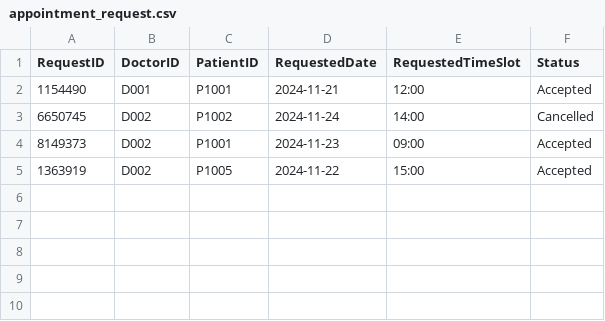
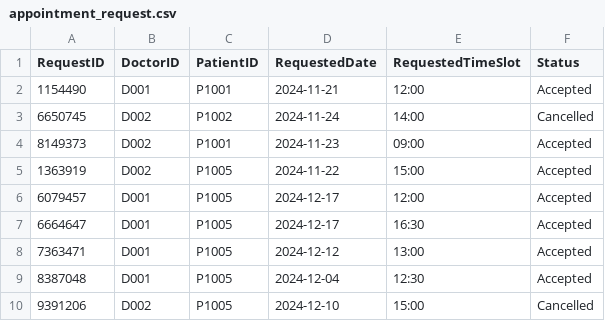
Before and after one commit to nithinsankar-b/SC2002_HMS_Team1, a CSV file: data/appointment_request.csv, drawn as a sheet; the diff names each change by its address in the sheet, - before the commit and + after, or states it on an @@ line.

```diff
--- a/data/appointment_request.csv
+++ b/data/appointment_request.csv
+row 6: 6079457 | D001 | P1005 | 2024-12-17 | 12:00 | Accepted
+row 7: 6664647 | D001 | P1005 | 2024-12-17 | 16:30 | Accepted
+row 8: 7363471 | D001 | P1005 | 2024-12-12 | 13:00 | Accepted
+row 9: 8387048 | D001 | P1005 | 2024-12-04 | 12:30 | Accepted
+row 10: 9391206 | D002 | P1005 | 2024-12-10 | 15:00 | Cancelled
```
Also changed, not shown: data/Billing.csv, data/Patient.csv, 6 other files.
